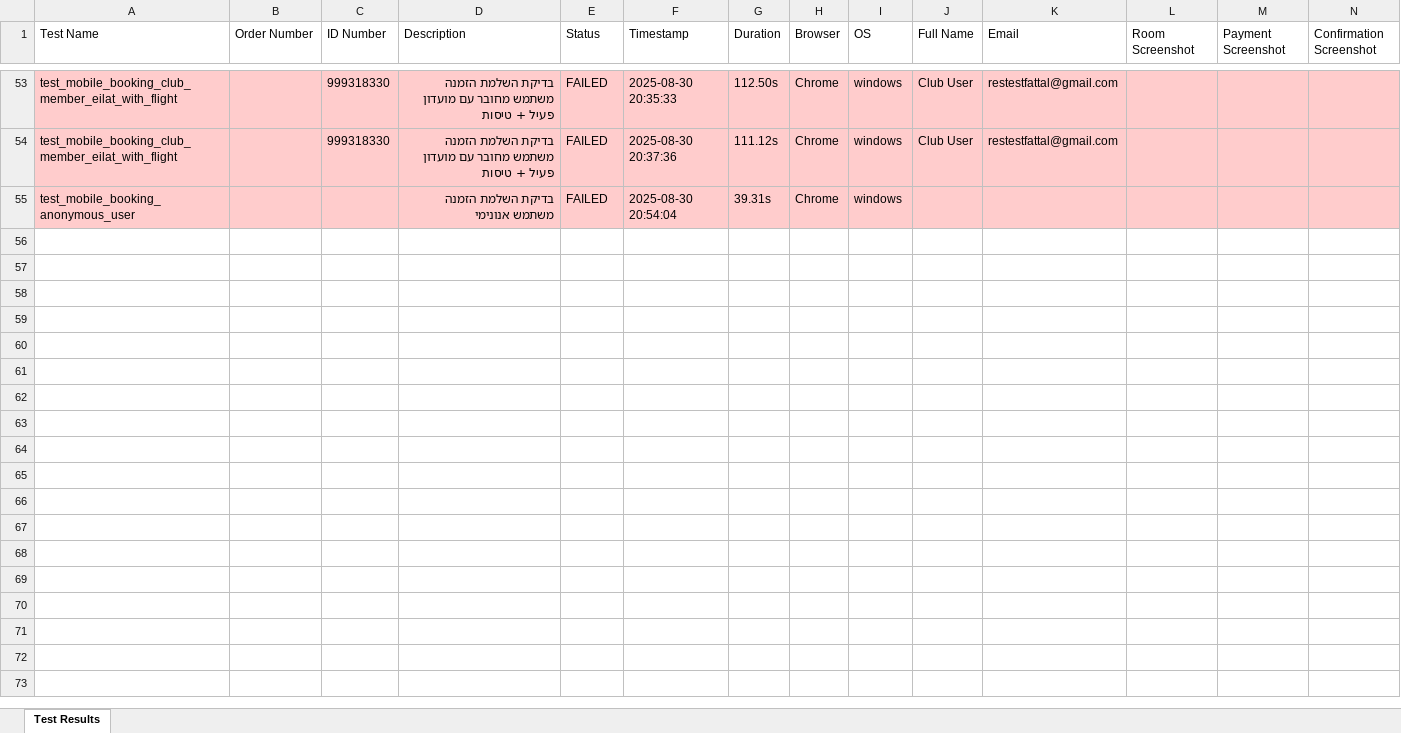
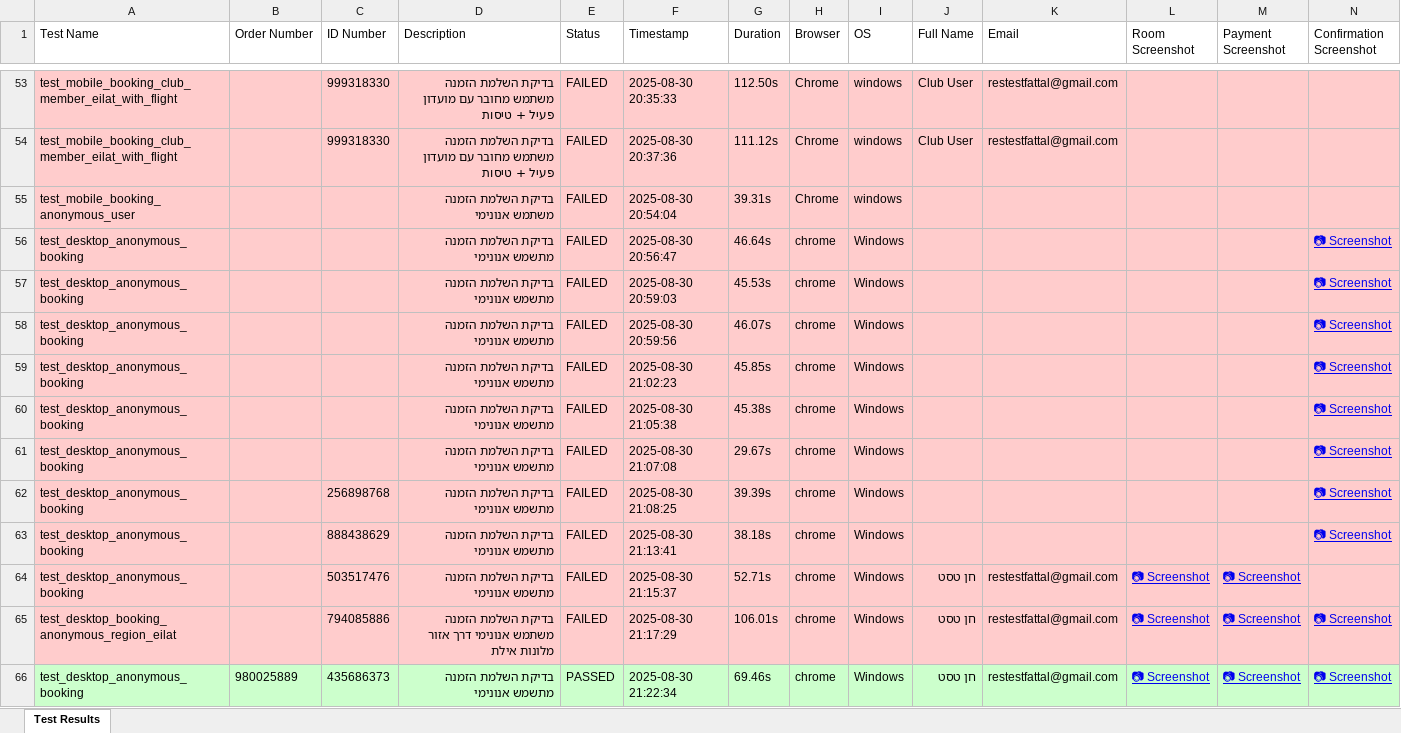
Before and after one commit to DanielT5309/FattalAUTO, an Excel workbook: TestResults.xlsx, sheet Test Results, drawn as a sheet; only a part is shown, gaps mark what is left out; values as stored, in another font and other column widths than the file's, no borders; rows hold the shown columns only; the diff names each change by its address in the sheet, - before the commit and + after, or states it on an @@ line.

Commit message:
Fixed Desktop + warpopup

```diff
--- a/TestResults.xlsx (sheet Test Results)
+++ b/TestResults.xlsx (sheet Test Results)
+row 56: test_desktop_anonymous_booking |  |  | בדיקת השלמת הזמנה מתשמש אנונימי | FAILED | 2025-08-30 20:56:47 | 46.64s | chrome | Windows |  |  |  |  | 📷 Screenshot
+row 57: test_desktop_anonymous_booking |  |  | בדיקת השלמת הזמנה מתשמש אנונימי | FAILED | 2025-08-30 20:59:03 | 45.53s | chrome | Windows |  |  |  |  | 📷 Screenshot
+row 58: test_desktop_anonymous_booking |  |  | בדיקת השלמת הזמנה מתשמש אנונימי | FAILED | 2025-08-30 20:59:56 | 46.07s | chrome | Windows |  |  |  |  | 📷 Screenshot
+row 59: test_desktop_anonymous_booking |  |  | בדיקת השלמת הזמנה מתשמש אנונימי | FAILED | 2025-08-30 21:02:23 | 45.85s | chrome | Windows |  |  |  |  | 📷 Screenshot
+row 60: test_desktop_anonymous_booking |  |  | בדיקת השלמת הזמנה מתשמש אנונימי | FAILED | 2025-08-30 21:05:38 | 45.38s | chrome | Windows |  |  |  |  | 📷 Screenshot
+row 61: test_desktop_anonymous_booking |  |  | בדיקת השלמת הזמנה מתשמש אנונימי | FAILED | 2025-08-30 21:07:08 | 29.67s | chrome | Windows |  |  |  |  | 📷 Screenshot
+row 62: test_desktop_anonymous_booking |  | 256898768 | בדיקת השלמת הזמנה מתשמש אנונימי | FAILED | 2025-08-30 21:08:25 | 39.39s | chrome | Windows |  |  |  |  | 📷 Screenshot
+row 63: test_desktop_anonymous_booking |  | 888438629 | בדיקת השלמת הזמנה מתשמש אנונימי | FAILED | 2025-08-30 21:13:41 | 38.18s | chrome | Windows |  |  |  |  | 📷 Screenshot
+row 64: test_desktop_anonymous_booking |  | 503517476 | בדיקת השלמת הזמנה מתשמש אנונימי | FAILED | 2025-08-30 21:15:37 | 52.71s | chrome | Windows | חן טסט | restestfattal@gmail.com | 📷 Screenshot | 📷 Screenshot
+row 65: test_desktop_booking_anonymous_region_eilat |  | 794085886 | בדיקת השלמת הזמנה משתמש אנונימי דרך אזור מלונות אילת | FAILED | 2025-08-30 21:17:29 | 106.01s | chrome | Windows | חן טסט | restestfattal@gmail.com | 📷 Screenshot | 📷 Screenshot | 📷 Screenshot
+row 66: test_desktop_anonymous_booking | 980025889 | 435686373 | בדיקת השלמת הזמנה מתשמש אנונימי | PASSED | 2025-08-30 21:22:34 | 69.46s | chrome | Windows | חן טסט | restestfattal@gmail.com | 📷 Screenshot | 📷 Screenshot | 📷 Screenshot
```
Also changed, not shown: 3 other files.
